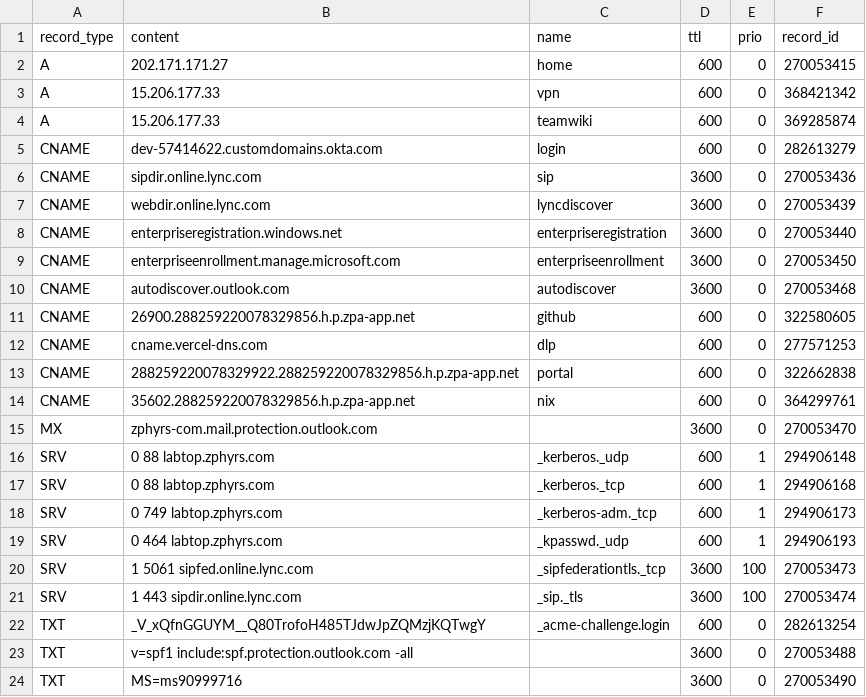
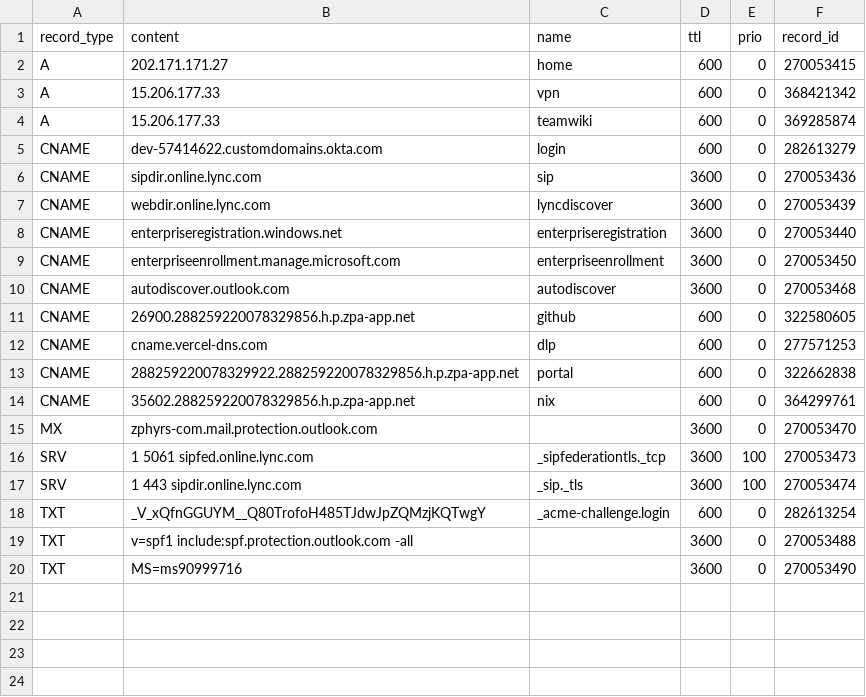
Before and after one commit to jxg81/dns-manager, a CSV file: domains/zphyrs.com/records.csv, drawn as a sheet; the diff names each change by its address in the sheet, - before the commit and + after, or states it on an @@ line.

Commit message:
remove kerberos

```diff
--- a/domains/zphyrs.com/records.csv
+++ b/domains/zphyrs.com/records.csv
-row 16: SRV | 0 88 labtop.zphyrs.com | _kerberos._udp | 600 | 1 | 294906148
-row 17: SRV | 0 88 labtop.zphyrs.com | _kerberos._tcp | 600 | 1 | 294906168
-row 18: SRV | 0 749 labtop.zphyrs.com | _kerberos-adm._tcp | 600 | 1 | 294906173
-row 19: SRV | 0 464 labtop.zphyrs.com | _kpasswd._udp | 600 | 1 | 294906193
```
